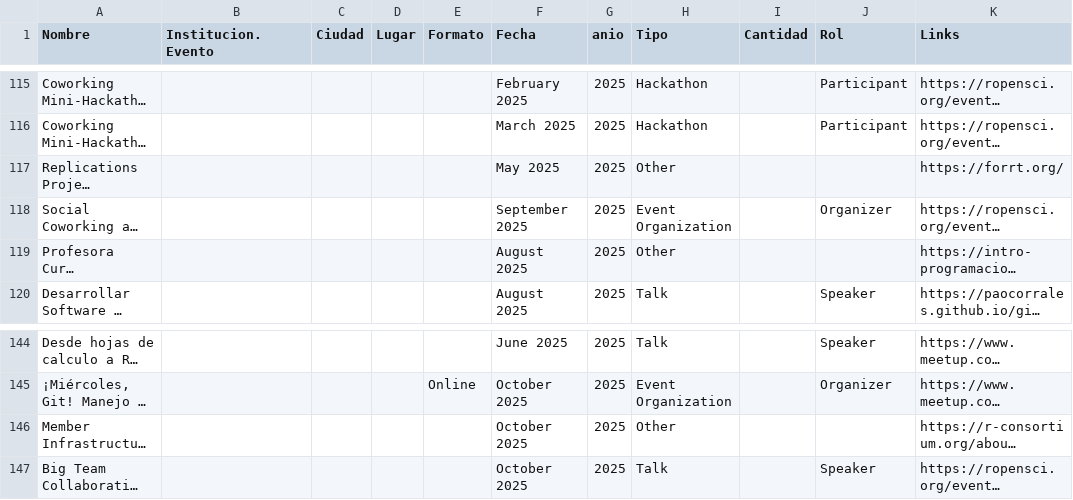
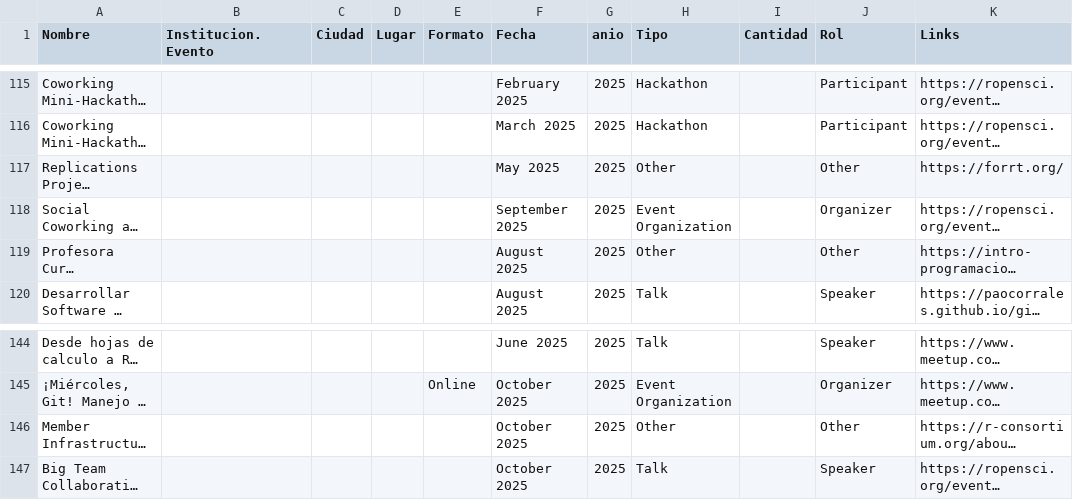
Before and after one commit to yabellini/SitioAcademico, a CSV file: datos/events.csv, drawn as a sheet; only a part is shown, gaps mark what is left out; long unchanged cells end in …; the diff covers the shown part only; the diff names each change by its address in the sheet, - before the commit and + after, or states it on an @@ line.

```diff
--- a/datos/events.csv
+++ b/datos/events.csv
-J117 (Rol): (empty)
+J117 (Rol): Other
-J119 (Rol): (empty)
+J119 (Rol): Other
-J146 (Rol): (empty)
+J146 (Rol): Other
```
Also changed, not shown: 19 edited cells elsewhere in this file, 1 other file.
